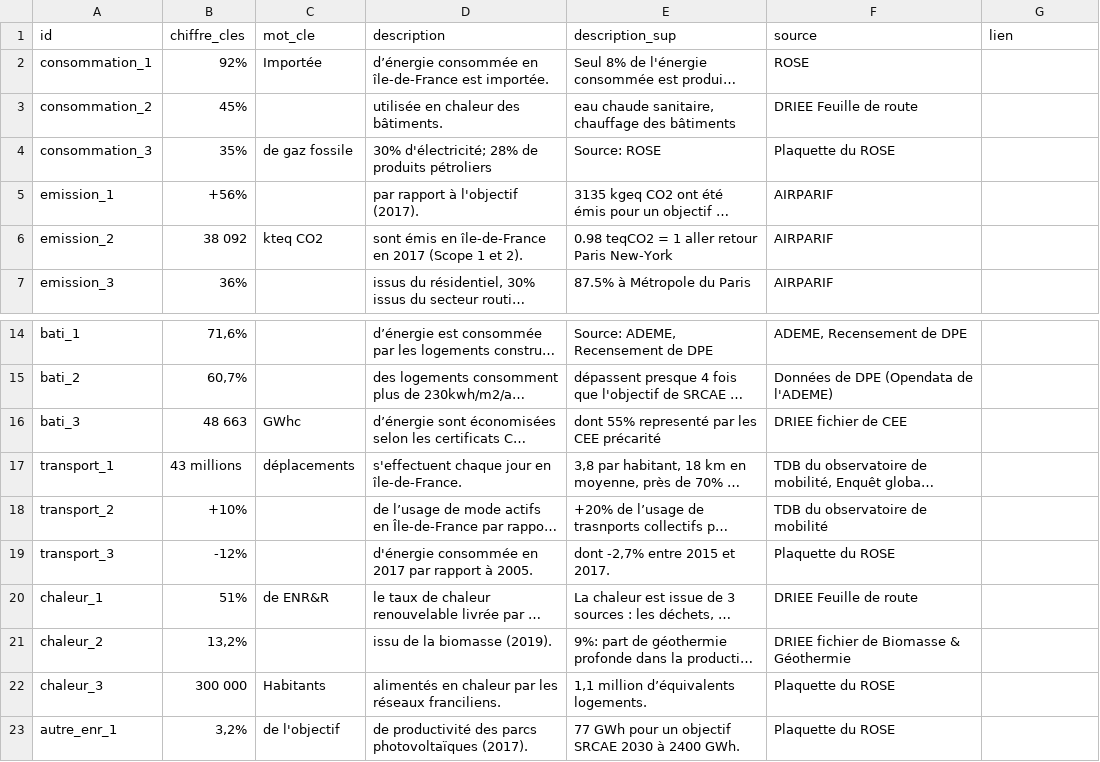
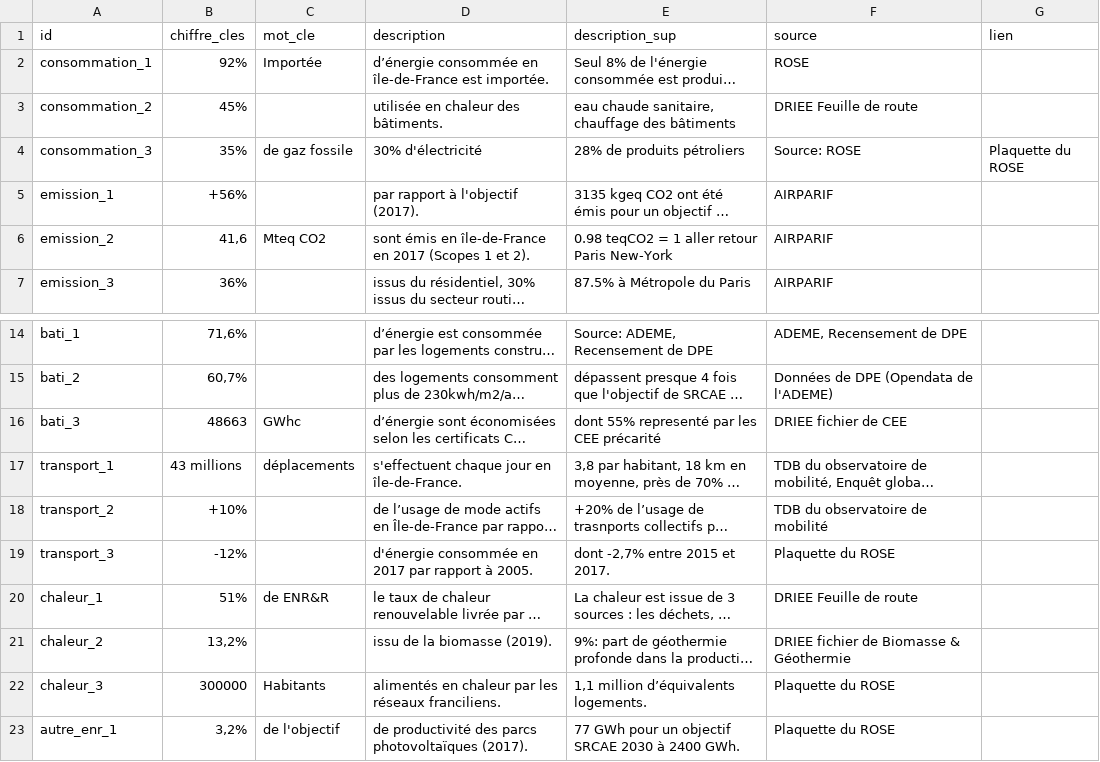
Before and after one commit to SECV-PEE/SECV-PEE.github.io, a CSV file: data/page1_consommation/page_chiffre_cles.csv, drawn as a sheet; only a part is shown, gaps mark what is left out; long unchanged cells end in …; the diff names each change by its address in the sheet, - before the commit and + after, or states it on an @@ line.

Commit message:
21/08

```diff
--- a/data/page1_consommation/page_chiffre_cles.csv
+++ b/data/page1_consommation/page_chiffre_cles.csv
-D4 (description): 30% d'électricité; 28% de produits pétroliers
+D4 (description): 30% d'électricité
-E4 (description_sup): Source: ROSE
+E4 (description_sup): 28% de produits pétroliers
-F4 (source): Plaquette du ROSE
+F4 (source): Source: ROSE
-G4 (lien): (empty)
+G4 (lien): Plaquette du ROSE
-B6 (chiffre_cles): 38 092
+B6 (chiffre_cles): 41,6
-C6 (mot_cle): kteq CO2
+C6 (mot_cle): Mteq CO2
-D6 (description): …en 2017 (Scope 1 et…
+D6 (description): …en 2017 (Scopes 1 et…
-B16 (chiffre_cles): 48 663
+B16 (chiffre_cles): 48663
-B22 (chiffre_cles): 300 000
+B22 (chiffre_cles): 300000
```
